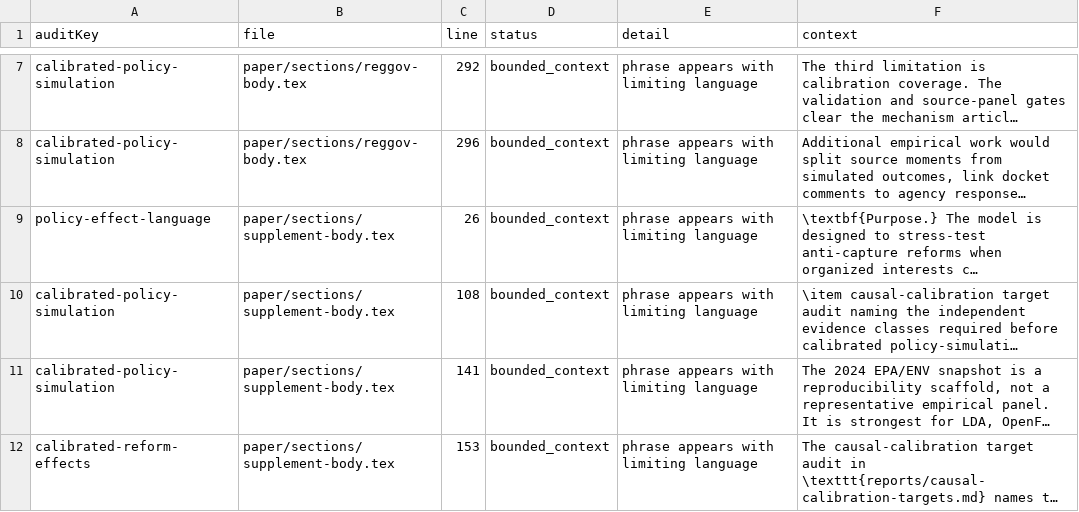
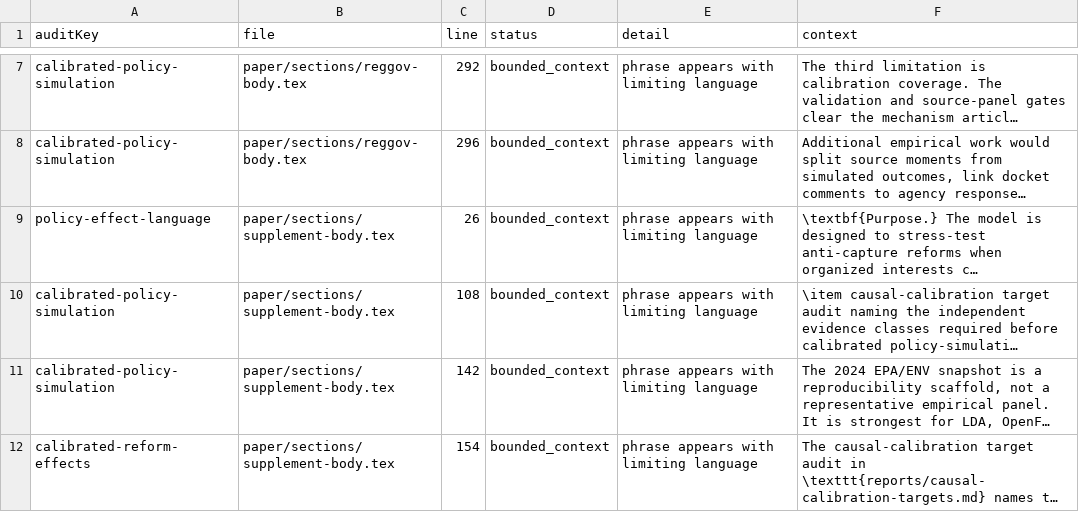
Before and after one commit to Jacoba1100254352/lobby-capture-simulator, a CSV file: reports/policy-claim-language-audit.csv, drawn as a sheet; only a part is shown, gaps mark what is left out; long unchanged cells end in …; the diff covers the shown part only; the diff names each change by its address in the sheet, - before the commit and + after, or states it on an @@ line.

```diff
--- a/reports/policy-claim-language-audit.csv
+++ b/reports/policy-claim-language-audit.csv
-C11 (line): 141
+C11 (line): 142
-C12 (line): 153
+C12 (line): 154
```
Also changed, not shown: 1 added row and 5 edited cells elsewhere in this file, reports/archive-handoff-manifest.csv, reports/doi-deposit-readiness.csv, 29 other files.
